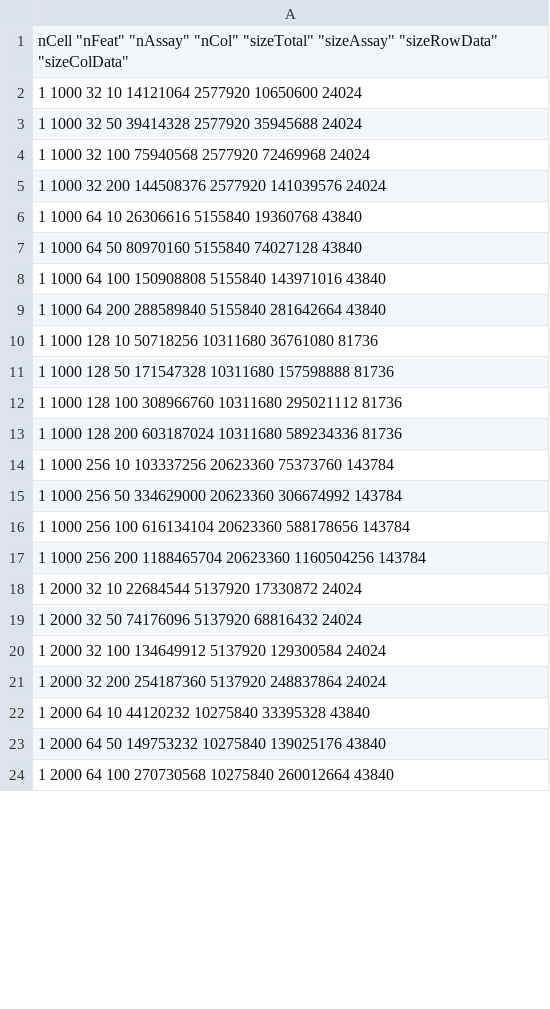
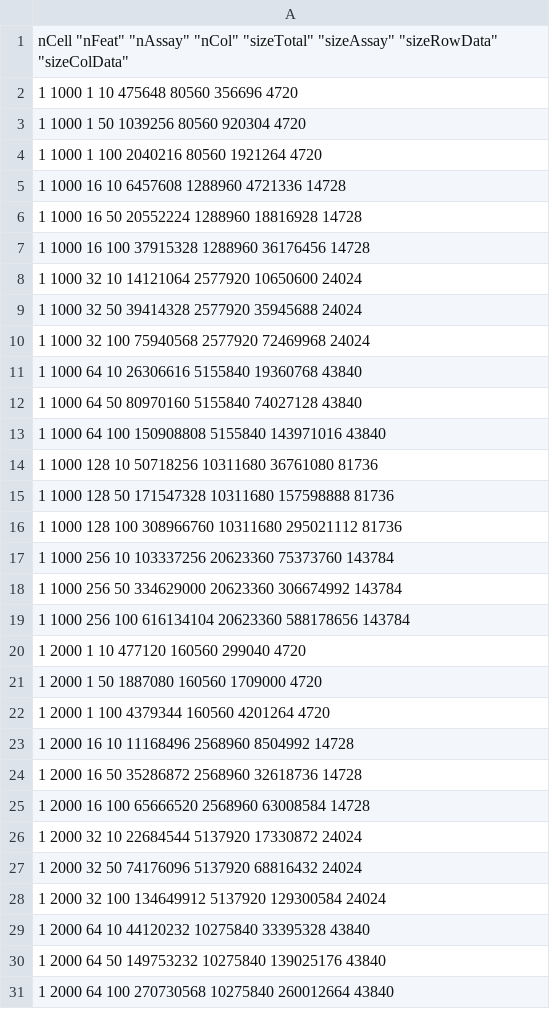
Before and after one commit to UCLouvain-CBIO/2024-mth-leopold-guyot, a TSV file: dataOutput/4_variables_benchmark/qfeatures_size_report.tsv, drawn as a sheet; only a part is shown; the diff covers the shown part only.

Commit message:
v2 4 var benchmark

```diff
--- a/dataOutput/4_variables_benchmark/qfeatures_size_report.tsv
+++ b/dataOutput/4_variables_benchmark/qfeatures_size_report.tsv
@@ -1,2 +1,8 @@
 "nCell" "nFeat" "nAssay" "nCol" "sizeTotal" "sizeAssay" "sizeRowData" "sizeColData"
+1 1000 1 10 475648 80560 356696 4720
+1 1000 1 50 1039256 80560 920304 4720
+1 1000 1 100 2040216 80560 1921264 4720
+1 1000 16 10 6457608 1288960 4721336 14728
+1 1000 16 50 20552224 1288960 18816928 14728
+1 1000 16 100 37915328 1288960 36176456 14728
 1 1000 32 10 14121064 2577920 10650600 24024
@@ -4,3 +10,2 @@
 1 1000 32 100 75940568 2577920 72469968 24024
-1 1000 32 200 144508376 2577920 141039576 24024
 1 1000 64 10 26306616 5155840 19360768 43840
@@ -8,3 +13,2 @@
 1 1000 64 100 150908808 5155840 143971016 43840
-1 1000 64 200 288589840 5155840 281642664 43840
 1 1000 128 10 50718256 10311680 36761080 81736
@@ -12,3 +16,2 @@
 1 1000 128 100 308966760 10311680 295021112 81736
-1 1000 128 200 603187024 10311680 589234336 81736
 1 1000 256 10 103337256 20623360 75373760 143784
@@ -16,3 +19,8 @@
 1 1000 256 100 616134104 20623360 588178656 143784
-1 1000 256 200 1188465704 20623360 1160504256 143784
+1 2000 1 10 477120 160560 299040 4720
+1 2000 1 50 1887080 160560 1709000 4720
+1 2000 1 100 4379344 160560 4201264 4720
+1 2000 16 10 11168496 2568960 8504992 14728
+1 2000 16 50 35286872 2568960 32618736 14728
+1 2000 16 100 65666520 2568960 63008584 14728
 1 2000 32 10 22684544 5137920 17330872 24024
@@ -20,3 +28,2 @@
 1 2000 32 100 134649912 5137920 129300584 24024
-1 2000 32 200 254187360 5137920 248837864 24024
 1 2000 64 10 44120232 10275840 33395328 43840
```
Also changed, not shown: 35 added rows, 24 removed rows and 7 edited cells elsewhere in this file, 1 other file.
